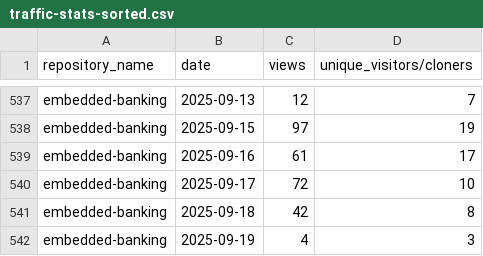
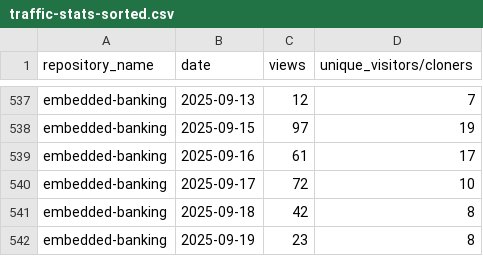
Before and after one commit to jpmorgan-payments/embedded-finance, a CSV file: metrics/traffic-stats-sorted.csv, drawn as a sheet; only a part is shown, gaps mark what is left out.

```diff
--- a/metrics/traffic-stats-sorted.csv
+++ b/metrics/traffic-stats-sorted.csv
@@ -541,2 +541,2 @@ embedded-banking,2025-09-17,72,10
 embedded-banking,2025-09-18,42,8
-embedded-banking,2025-09-19,4,3
+embedded-banking,2025-09-19,23,8
```
Also changed, not shown: metrics/clone-stats-sorted.csv, metrics/clone-stats.csv, 1 other file.
